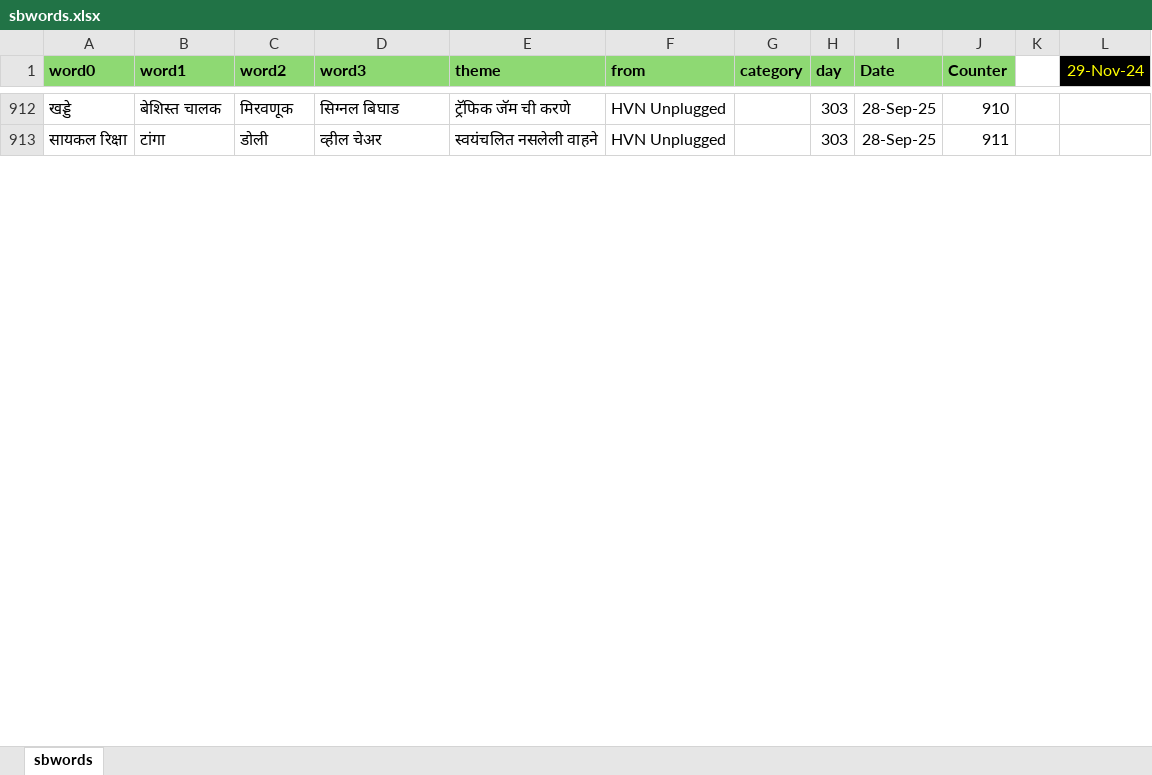
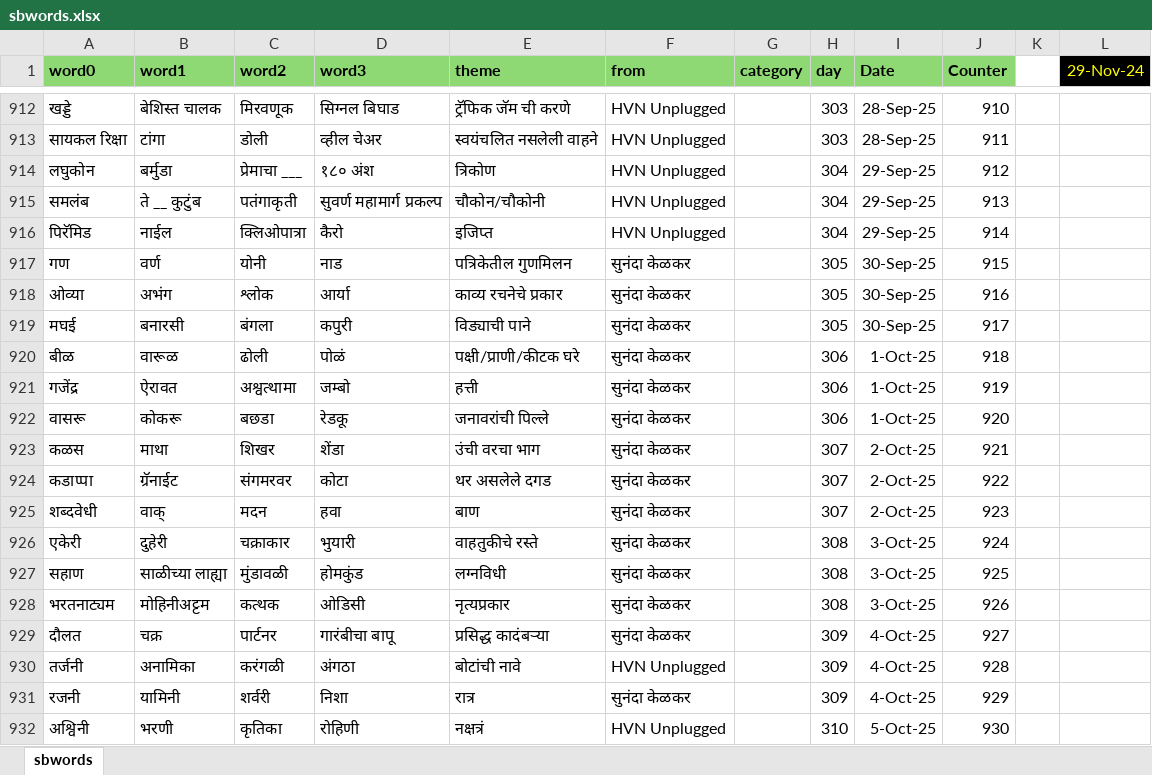
Before and after one commit to hrishinene/shabdakala, an Excel workbook: code/shabdakala/resource/sbwords.xlsx, sheet sbwords, drawn as a sheet; only a part is shown, gaps mark what is left out; values as stored, in another font and other column widths than the file's, no borders; conditional formats not drawn; the diff covers the shown part only; the diff names each change by its address in the sheet, - before the commit and + after, or states it on an @@ line.

Commit message:
Words change

```diff
--- a/code/shabdakala/resource/sbwords.xlsx (sheet sbwords)
+++ b/code/shabdakala/resource/sbwords.xlsx (sheet sbwords)
+row 914: लघुकोन | बर्मुडा | प्रेमाचा ___ | १८० अंश | त्रिकोण | HVN Unplugged |  | 304 | 29-Sep-25 | 912
+row 915: समलंब | ते __ कुटुंब | पतंगाकृती | सुवर्ण महामार्ग प्रकल्प | चौकोन/चौकोनी | HVN Unplugged |  | 304 | 29-Sep-25 | 913
+row 916: पिरॅमिड | नाईल | क्लिओपात्रा | कैरो | इजिप्त | HVN Unplugged |  | 304 | 29-Sep-25 | 914
+row 917: गण | वर्ण | योनी | नाड | पत्रिकेतील गुणमिलन | सुनंदा केळकर |  | 305 | 30-Sep-25 | 915
+row 918: ओव्या | अभंग | श्लोक | आर्या | काव्य रचनेचे प्रकार | सुनंदा केळकर |  | 305 | 30-Sep-25 | 916
+row 919: मघई | बनारसी | बंगला | कपुरी | विड्याची पाने | सुनंदा केळकर |  | 305 | 30-Sep-25 | 917
+row 920: बीळ | वारूळ | ढोली | पोळं | पक्षी/प्राणी/कीटक घरे | सुनंदा केळकर |  | 306 | 1-Oct-25 | 918
+row 921: गजेंद्र | ऐरावत | अश्वत्थामा | जम्बो | हत्ती | सुनंदा केळकर |  | 306 | 1-Oct-25 | 919
+row 922: वासरू | कोकरू | बछडा | रेडकू | जनावरांची पिल्ले | सुनंदा केळकर |  | 306 | 1-Oct-25 | 920
+row 923: कळस | माथा | शिखर | शेंडा | उंची वरचा भाग | सुनंदा केळकर |  | 307 | 2-Oct-25 | 921
+row 924: कडाप्पा | ग्रॅनाईट | संगमरवर | कोटा | थर असलेले दगड | सुनंदा केळकर |  | 307 | 2-Oct-25 | 922
+row 925: शब्दवेधी | वाक् | मदन | हवा | बाण | सुनंदा केळकर |  | 307 | 2-Oct-25 | 923
+row 926: एकेरी | दुहेरी | चक्राकार | भुयारी | वाहतुकीचे रस्ते | सुनंदा केळकर |  | 308 | 3-Oct-25 | 924
+row 927: सहाण | साळीच्या लाह्या | मुंडावळी | होमकुंड | लग्नविधी | सुनंदा केळकर |  | 308 | 3-Oct-25 | 925
+row 928: भरतनाट्यम | मोहिनीअट्टम | कत्थक | ओडिसी | नृत्यप्रकार | सुनंदा केळकर |  | 308 | 3-Oct-25 | 926
+row 929: दौलत | चक्र | पार्टनर | गारंबीचा बापू | प्रसिद्ध कादंबऱ्या | सुनंदा केळकर |  | 309 | 4-Oct-25 | 927
+row 930: तर्जनी | अनामिका | करंगळी | अंगठा | बोटांची नावे | HVN Unplugged |  | 309 | 4-Oct-25 | 928
+row 931: रजनी | यामिनी | शर्वरी | निशा | रात्र | सुनंदा केळकर |  | 309 | 4-Oct-25 | 929
+row 932: अश्विनी | भरणी | कृतिका | रोहिणी | नक्षत्रं | HVN Unplugged |  | 310 | 5-Oct-25 | 930
```
Also changed, not shown: 196 edited cells elsewhere in this sheet, 1 other file.
